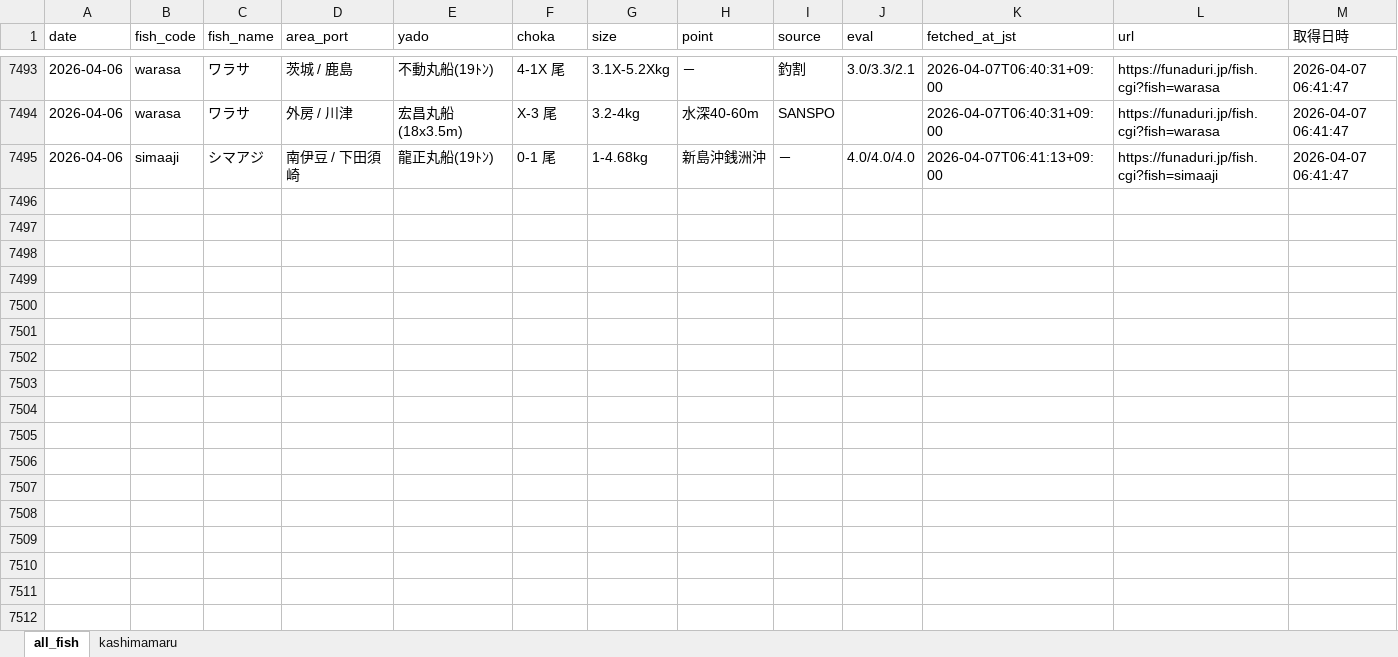
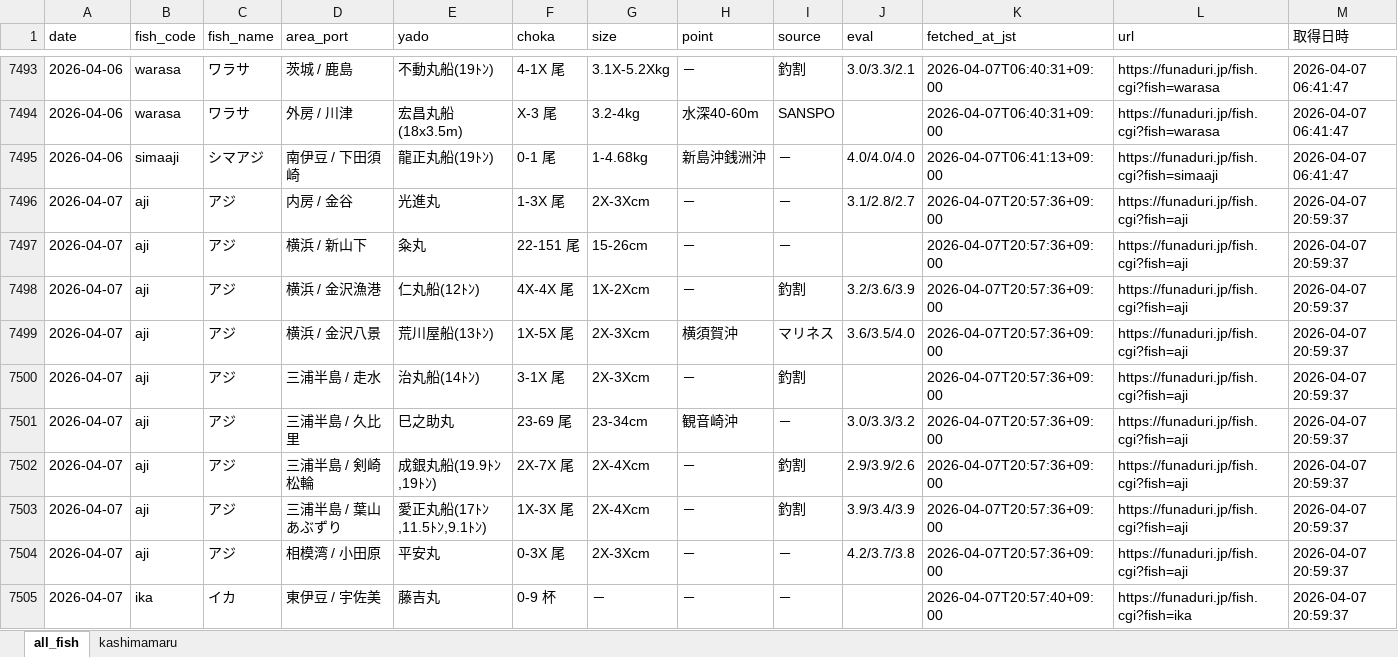
Before and after one commit to haradatakahiro/funaduri-tatiuo-auto, an Excel workbook: data/funaduri_daily.xlsx, sheet all_fish, drawn as a sheet; only a part is shown, gaps mark what is left out; values as stored, in another font and other column widths than the file's, no borders; the diff covers the shown part only; the diff names each change by its address in the sheet, - before the commit and + after, or states it on an @@ line.

```diff
--- a/data/funaduri_daily.xlsx (sheet all_fish)
+++ b/data/funaduri_daily.xlsx (sheet all_fish)
+row 7496: 2026-04-07 | aji | アジ | 内房 / 金谷 | 光進丸 | 1-3X 尾 | 2X-3Xcm | － | － | 3.1/2.8/2.7 | 2026-04-07T20:57:36+09:00 | https://funaduri.jp/fish.cgi?fish=aji | 2026-04-07 20:59:37
+row 7497: 2026-04-07 | aji | アジ | 横浜 / 新山下 | 粂丸 | 22-151 尾 | 15-26cm | － | － |  | 2026-04-07T20:57:36+09:00 | https://funaduri.jp/fish.cgi?fish=aji | 2026-04-07 20:59:37
+row 7498: 2026-04-07 | aji | アジ | 横浜 / 金沢漁港 | 仁丸船(12ﾄﾝ) | 4X-4X 尾 | 1X-2Xcm | － | 釣割 | 3.2/3.6/3.9 | 2026-04-07T20:57:36+09:00 | https://funaduri.jp/fish.cgi?fish=aji | 2026-04-07 20:59:37
+row 7499: 2026-04-07 | aji | アジ | 横浜 / 金沢八景 | 荒川屋船(13ﾄﾝ) | 1X-5X 尾 | 2X-3Xcm | 横須賀沖 | マリネス | 3.6/3.5/4.0 | 2026-04-07T20:57:36+09:00 | https://funaduri.jp/fish.cgi?fish=aji | 2026-04-07 20:59:37
+row 7500: 2026-04-07 | aji | アジ | 三浦半島 / 走水 | 治丸船(14ﾄﾝ) | 3-1X 尾 | 2X-3Xcm | － | 釣割 |  | 2026-04-07T20:57:36+09:00 | https://funaduri.jp/fish.cgi?fish=aji | 2026-04-07 20:59:37
+row 7501: 2026-04-07 | aji | アジ | 三浦半島 / 久比里 | 巳之助丸 | 23-69 尾 | 23-34cm | 観音崎沖 | － | 3.0/3.3/3.2 | 2026-04-07T20:57:36+09:00 | https://funaduri.jp/fish.cgi?fish=aji | 2026-04-07 20:59:37
+row 7502: 2026-04-07 | aji | アジ | 三浦半島 / 剣崎松輪 | 成銀丸船(19.9ﾄﾝ,19ﾄﾝ) | 2X-7X 尾 | 2X-4Xcm | － | 釣割 | 2.9/3.9/2.6 | 2026-04-07T20:57:36+09:00 | https://funaduri.jp/fish.cgi?fish=aji | 2026-04-07 20:59:37
+row 7503: 2026-04-07 | aji | アジ | 三浦半島 / 葉山あぶずり | 愛正丸船(17ﾄﾝ,11.5ﾄﾝ,9.1ﾄﾝ) | 1X-3X 尾 | 2X-4Xcm | － | 釣割 | 3.9/3.4/3.9 | 2026-04-07T20:57:36+09:00 | https://funaduri.jp/fish.cgi?fish=aji | 2026-04-07 20:59:37
+row 7504: 2026-04-07 | aji | アジ | 相模湾 / 小田原 | 平安丸 | 0-3X 尾 | 2X-3Xcm | － | － | 4.2/3.7/3.8 | 2026-04-07T20:57:36+09:00 | https://funaduri.jp/fish.cgi?fish=aji | 2026-04-07 20:59:37
+row 7505: 2026-04-07 | ika | イカ | 東伊豆 / 宇佐美 | 藤吉丸 | 0-9 杯 | － | － | － |  | 2026-04-07T20:57:40+09:00 | https://funaduri.jp/fish.cgi?fish=ika | 2026-04-07 20:59:37
```
Also changed, not shown: 25 added rows elsewhere in this sheet, sheet kashimamaru.
